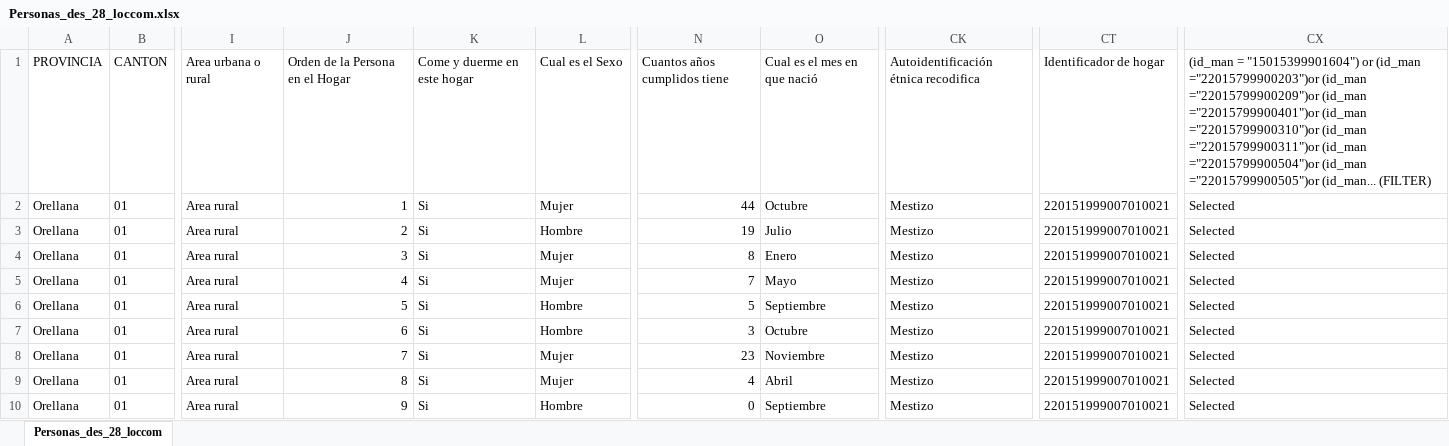
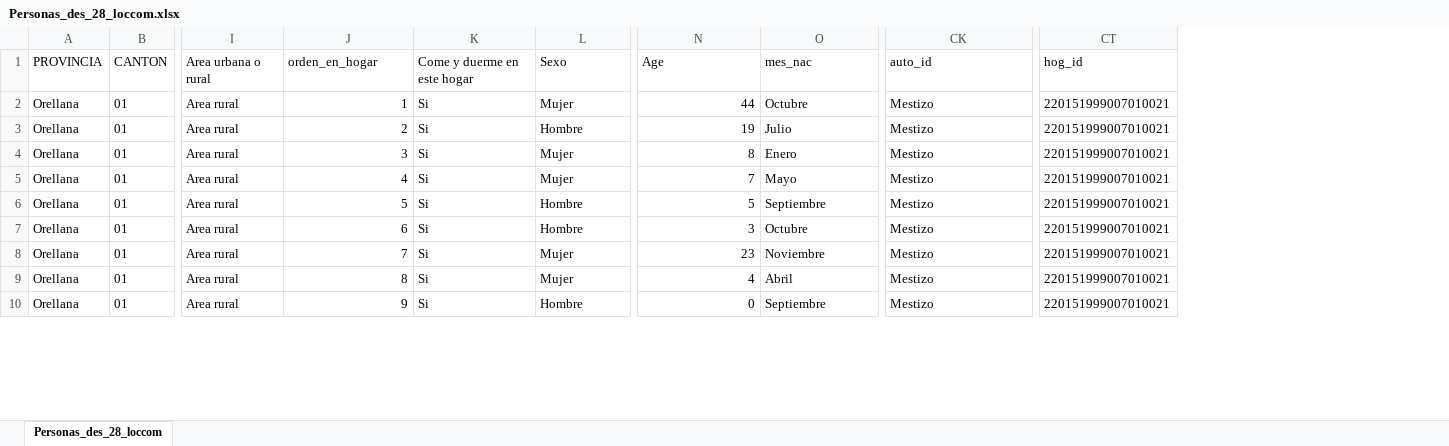
Before and after one commit to rmejean/nea-lucc-abm, an Excel workbook: includes/censo/Personas_des_28_loccom.xlsx, sheet Personas_des_28_loccom, drawn as a sheet; only a part is shown, gaps mark what is left out; values as stored, in another font and other column widths than the file's, no borders; the diff names each change by its address in the sheet, - before the commit and + after, or states it on an @@ line.

Commit message:
add comunas censo files csv

```diff
--- a/includes/censo/Personas_des_28_loccom.xlsx (sheet Personas_des_28_loccom)
+++ b/includes/censo/Personas_des_28_loccom.xlsx (sheet Personas_des_28_loccom)
-column CX, rows 1-10: (id_man = "15015399901604") or (id_man ="22015799900203")or (id_man ="22015799900209")or (id_man ="22015799900401")or (id_man ="22015799900310")or (id_man ="22015799900311")or (id_man ="22015799900504")or (id_man ="22015799900505")or (id_man... (FILTER) | Selected | Selected | Selected | Selected | Selected | Selected | Selected | Selected | Selected
-J1: Orden de la Persona en el Hogar
+J1: orden_en_hogar
-L1: Cual es el Sexo
+L1: Sexo
-N1: Cuantos años cumplidos tiene
+N1: Age
-O1: Cual es el mes en que nació
+O1: mes_nac
-CK1: Autoidentificación étnica recodifica
+CK1: auto_id
-CT1: Identificador de hogar
+CT1: hog_id
```
Also changed, not shown: formulas that keep their value, includes/censo/Hogares_des_28_loccom.xlsx.
